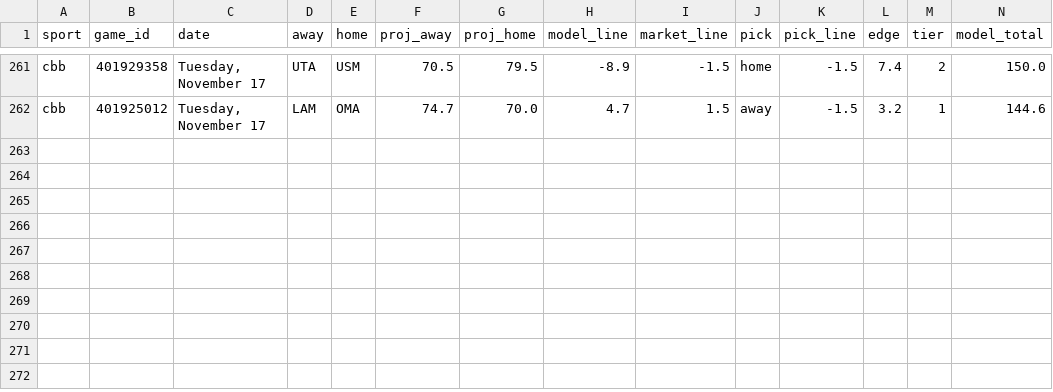
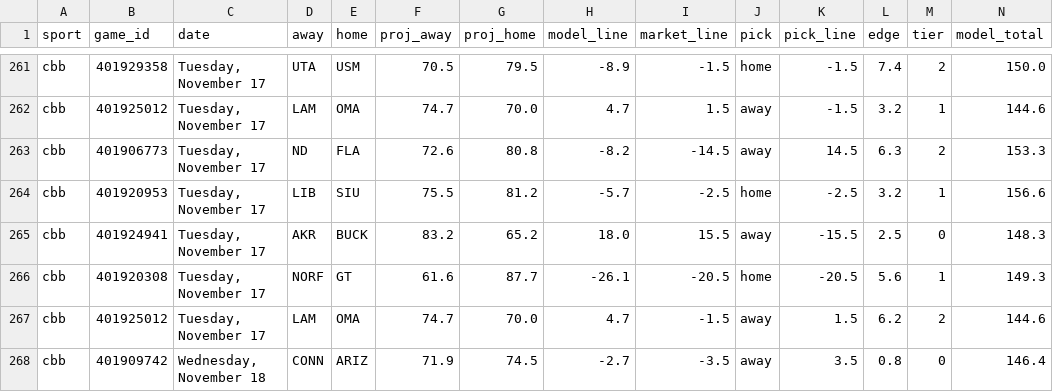
Before and after one commit to Seed808/theesness-data, a CSV file: model/ledger/cbb_locks.csv, drawn as a sheet; only a part is shown, gaps mark what is left out; rows hold the shown columns only; the diff names each change by its address in the sheet, - before the commit and + after, or states it on an @@ line.

```diff
--- a/model/ledger/cbb_locks.csv
+++ b/model/ledger/cbb_locks.csv
+row 263: cbb | 401906773 | Tuesday, November 17 | ND | FLA | 72.6 | 80.8 | -8.2 | -14.5 | away | 14.5 | 6.3 | 2 | 153.3
+row 264: cbb | 401920953 | Tuesday, November 17 | LIB | SIU | 75.5 | 81.2 | -5.7 | -2.5 | home | -2.5 | 3.2 | 1 | 156.6
+row 265: cbb | 401924941 | Tuesday, November 17 | AKR | BUCK | 83.2 | 65.2 | 18.0 | 15.5 | away | -15.5 | 2.5 | 0 | 148.3
+row 266: cbb | 401920308 | Tuesday, November 17 | NORF | GT | 61.6 | 87.7 | -26.1 | -20.5 | home | -20.5 | 5.6 | 1 | 149.3
+row 267: cbb | 401925012 | Tuesday, November 17 | LAM | OMA | 74.7 | 70.0 | 4.7 | -1.5 | away | 1.5 | 6.2 | 2 | 144.6
+row 268: cbb | 401909742 | Wednesday, November 18 | CONN | ARIZ | 71.9 | 74.5 | -2.7 | -3.5 | away | 3.5 | 0.8 | 0 | 146.4
```
Also changed, not shown: model/ledger/cbb_locks_voids.csv, model/ledger/telegram_alerts.csv, 28 other files.
